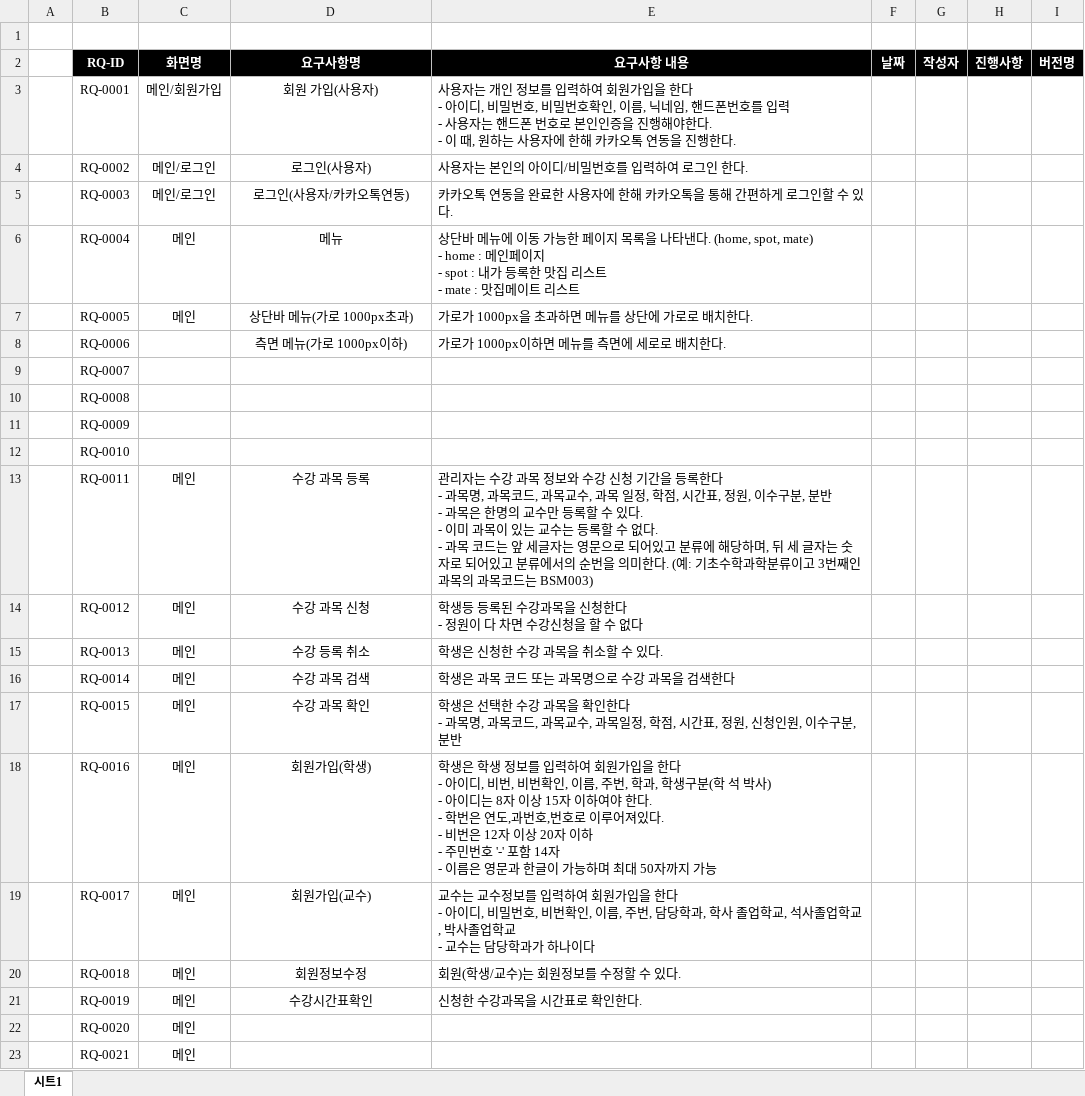
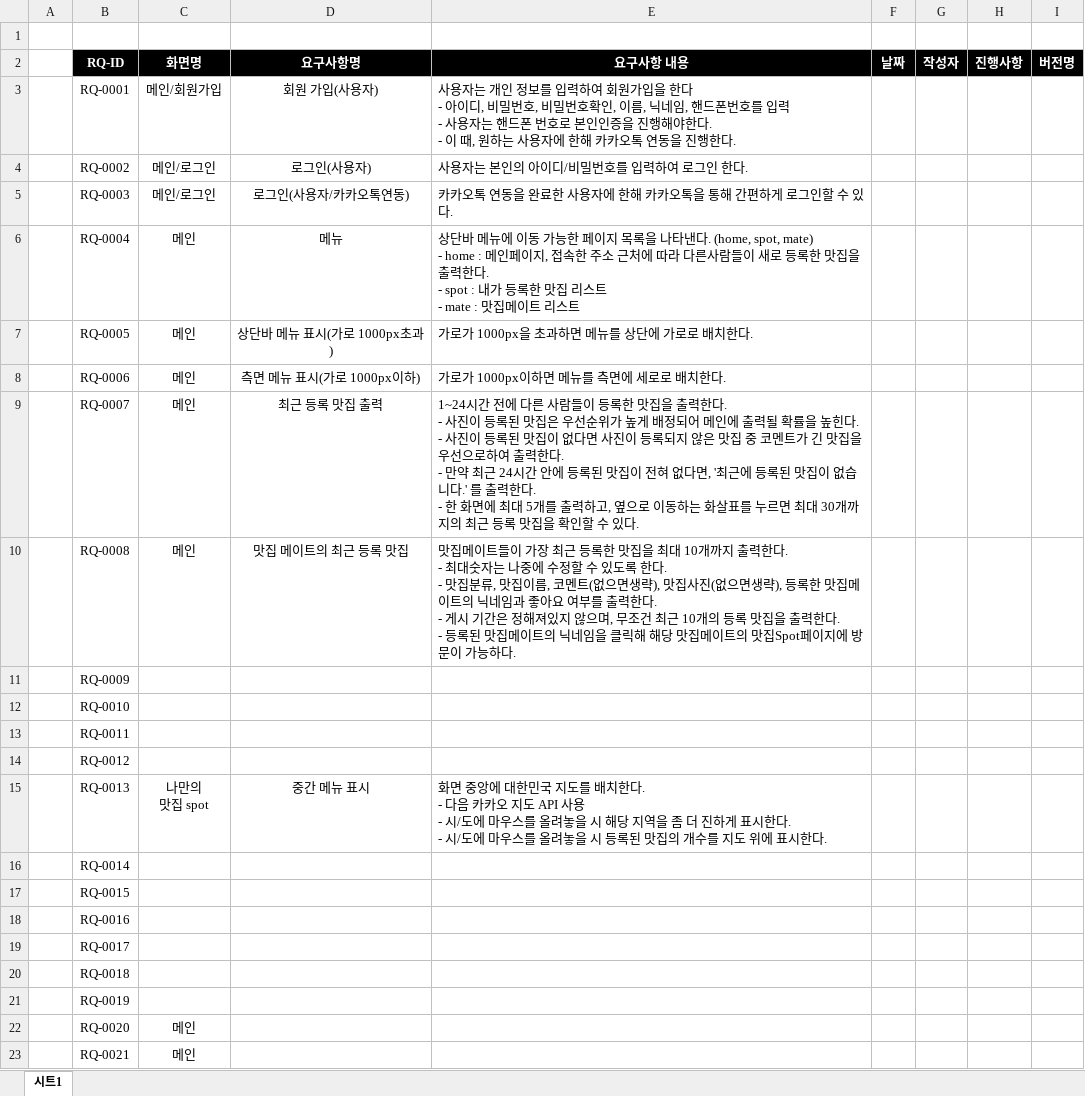
Before and after one commit to goodaybefore/java_gny, an Excel workbook: my_food_spot/요구사항명세서/나만의 맛집 요구사항 명세서.xlsx, sheet 시트1, drawn as a sheet; only a part is shown; values as stored, in another font and other column widths than the file's, no borders; ↵ is a line break in a cell; the diff names each change by its address in the sheet, - before the commit and + after, or states it on an @@ line.

Commit message:
프로젝트 : 나만의 맛집 요구사항 명세서
메인/회원가입, 메인/로그인, 메인의 기능을 작성중

```diff
--- a/my_food_spot/요구사항명세서/나만의 맛집 요구사항 명세서.xlsx (sheet 시트1)
+++ b/my_food_spot/요구사항명세서/나만의 맛집 요구사항 명세서.xlsx (sheet 시트1)
-E6 (요구사항 내용): …인페이지 ↵ - spot : 내…
+E6 (요구사항 내용): …인페이지, 접속한 주소 근처에 따라 다른사람들이 새로 등록한 맛집을 출력한다. ↵ - spot : 내…
-D7 (요구사항명): 상단바 메뉴(가로 1000px초과)
+D7 (요구사항명): 상단바 메뉴 표시(가로 1000px초과)
-C8:C10 (화면명): (empty)
+C8:C10 (화면명): 메인
-D8 (요구사항명): 측면 메뉴(가로 1000px이하)
+D8 (요구사항명): 측면 메뉴 표시(가로 1000px이하)
-D9 (요구사항명): (empty)
+D9 (요구사항명): 최근 등록 맛집 출력
-E9 (요구사항 내용): (empty)
+E9 (요구사항 내용): 1~24시간 전에 다른 사람들이 등록한 맛집을 출력한다. ↵ - 사진이 등록된 맛집은 우선순위가 높게 배정되어 메인에 출력될 확률을 높힌다. ↵ - 사진이 등록된 맛집이 없다면 사진이 등록되지 않은 맛집 중 코멘트가 긴 맛집을 우선으로하여 출력한다. ↵ - 만약 최근 24시간 안에 등록된 맛집이 전혀 없다면, '최근에 등록된 맛집이 없습니다.' 를 출력한다. ↵ - 한 화면에 최대 5개를 출력하고, 옆으로 이동하는 화살표를 누르면 최대 30개까지의 최근 등록 맛집을 확인할 수 있다.
-D10 (요구사항명): (empty)
+D10 (요구사항명): 맛집 메이트의 최근 등록 맛집
-E10 (요구사항 내용): (empty)
+E10 (요구사항 내용): 맛집메이트들이 가장 최근 등록한 맛집을 최대 10개까지 출력한다. ↵ - 최대숫자는 나중에 수정할 수 있도록 한다. ↵ - 맛집분류, 맛집이름, 코멘트(없으면생략), 맛집사진(없으면생략), 등록한 맛집메이트의 닉네임과 좋아요 여부를 출력한다. ↵ - 게시 기간은 정해져있지 않으며, 무조건 최근 10개의 등록 맛집을 출력한다. ↵ - 등록된 맛집메이트의 닉네임을 클릭해 해당 맛집메이트의 맛집Spot페이지에 방문이 가능하다.
-C13:C14 (화면명): 메인
+C13:C14 (화면명): (empty)
-D13 (요구사항명): 수강 과목 등록
+D13 (요구사항명): (empty)
-E13 (요구사항 내용): 관리자는 수강 과목 정보와 수강 신청 기간을 등록한다 ↵ - 과목명, 과목코드, 과목교수, 과목 일정, 학점, 시간표, 정원, 이수구분, 분반 ↵ - 과목은 한명의 교수만 등록할 수 있다. ↵ - 이미 과목이 있는 교수는 등록할 수 없다. ↵ - 과목 코드는 앞 세글자는 영문으로 되어있고 분류에 해당하며, 뒤 세 글자는 숫자로 되어있고 분류에서의 순번을 의미한다. (예: 기초수학과학분류이고 3번째인 과목의 과목코드는 BSM003)
+E13 (요구사항 내용): (empty)
-D14 (요구사항명): 수강 과목 신청
+D14 (요구사항명): (empty)
-E14 (요구사항 내용): 학생등 등록된 수강과목을 신청한다 ↵ - 정원이 다 차면 수강신청을 할 수 없다
+E14 (요구사항 내용): (empty)
-C15 (화면명): 메인
+C15 (화면명): 나만의 ↵ 맛집 spot
-D15 (요구사항명): 수강 등록 취소
+D15 (요구사항명): 중간 메뉴 표시
-E15 (요구사항 내용): 학생은 신청한 수강 과목을 취소할 수 있다.
+E15 (요구사항 내용): 화면 중앙에 대한민국 지도를 배치한다. ↵ - 다음 카카오 지도 API 사용 ↵ - 시/도에 마우스를 올려놓을 시 해당 지역을 좀 더 진하게 표시한다. ↵ - 시/도에 마우스를 올려놓을 시 등록된 맛집의 개수를 지도 위에 표시한다.
-C16:C21 (화면명): 메인
+C16:C21 (화면명): (empty)
-D16 (요구사항명): 수강 과목 검색
+D16 (요구사항명): (empty)
-E16 (요구사항 내용): 학생은 과목 코드 또는 과목명으로 수강 과목을 검색한다
+E16 (요구사항 내용): (empty)
-D17 (요구사항명): 수강 과목 확인
+D17 (요구사항명): (empty)
-E17 (요구사항 내용): 학생은 선택한 수강 과목을 확인한다 ↵ - 과목명, 과목코드, 과목교수, 과목일정, 학점, 시간표, 정원, 신청인원, 이수구분, 분반
+E17 (요구사항 내용): (empty)
-D18 (요구사항명): 회원가입(학생)
+D18 (요구사항명): (empty)
-E18 (요구사항 내용): 학생은 학생 정보를 입력하여 회원가입을 한다 ↵ - 아이디, 비번, 비번확인, 이름, 주번, 학과, 학생구분(학 석 박사) ↵ - 아이디는 8자 이상 15자 이하여야 한다. ↵ - 학번은 연도,과번호,번호로 이루어져있다. ↵ - 비번은 12자 이상 20자 이하 ↵ - 주민번호 '-' 포함 14자 ↵ - 이름은 영문과 한글이 가능하며 최대 50자까지 가능
+E18 (요구사항 내용): (empty)
-D19 (요구사항명): 회원가입(교수)
+D19 (요구사항명): (empty)
-E19 (요구사항 내용): 교수는 교수정보를 입력하여 회원가입을 한다 ↵ - 아이디, 비밀번호, 비번확인, 이름, 주번, 담당학과, 학사 졸업학교, 석사졸업학교, 박사졸업학교 ↵ - 교수는 담당학과가 하나이다
+E19 (요구사항 내용): (empty)
-D20 (요구사항명): 회원정보수정
+D20 (요구사항명): (empty)
-E20 (요구사항 내용): 회원(학생/교수)는 회원정보를 수정할 수 있다.
+E20 (요구사항 내용): (empty)
-D21 (요구사항명): 수강시간표확인
+D21 (요구사항명): (empty)
-E21 (요구사항 내용): 신청한 수강과목을 시간표로 확인한다.
+E21 (요구사항 내용): (empty)
```
